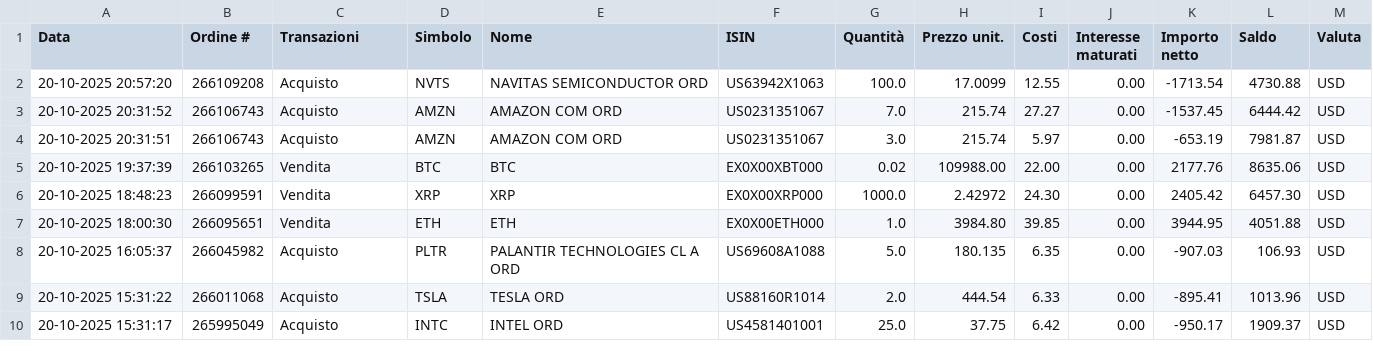
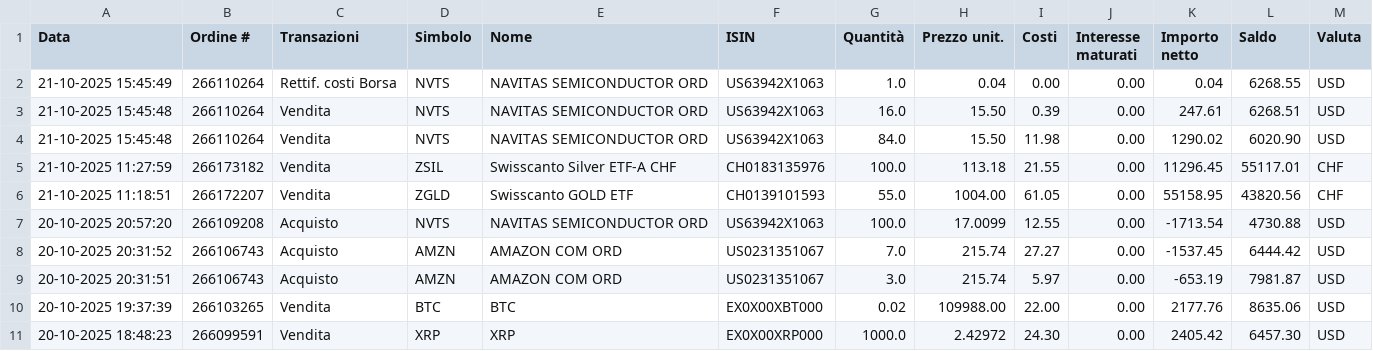
Before and after one commit to rressi/my-portfolio-notebooks, a CSV file: data/transactions-from-01102025-to-21102025.csv (was data/transactions-from-01102025-to-20102025.csv), drawn as a sheet; only a part is shown; the shorter side is filled out with more unchanged rows; the diff names each change by its address in the sheet, - before the commit and + after, or states it on an @@ line.

```diff
--- a/data/transactions-from-01102025-to-20102025.csv
+++ b/data/transactions-from-01102025-to-21102025.csv
+row 2: 21-10-2025 15:45:49 | 266110264 | Rettif. costi Borsa | NVTS | NAVITAS SEMICONDUCTOR ORD | US63942X1063 | 1.0 | 0.04 | 0.00 | 0.00 | 0.04 | 6268.55 | USD
+row 3: 21-10-2025 15:45:48 | 266110264 | Vendita | NVTS | NAVITAS SEMICONDUCTOR ORD | US63942X1063 | 16.0 | 15.50 | 0.39 | 0.00 | 247.61 | 6268.51 | USD
+row 4: 21-10-2025 15:45:48 | 266110264 | Vendita | NVTS | NAVITAS SEMICONDUCTOR ORD | US63942X1063 | 84.0 | 15.50 | 11.98 | 0.00 | 1290.02 | 6020.90 | USD
+row 5: 21-10-2025 11:27:59 | 266173182 | Vendita | ZSIL | Swisscanto Silver ETF-A CHF | CH0183135976 | 100.0 | 113.18 | 21.55 | 0.00 | 11296.45 | 55117.01 | CHF
+row 6: 21-10-2025 11:18:51 | 266172207 | Vendita | ZGLD | Swisscanto GOLD ETF | CH0139101593 | 55.0 | 1004.00 | 61.05 | 0.00 | 55158.95 | 43820.56 | CHF
```
Also changed, not shown: 40 other files.
